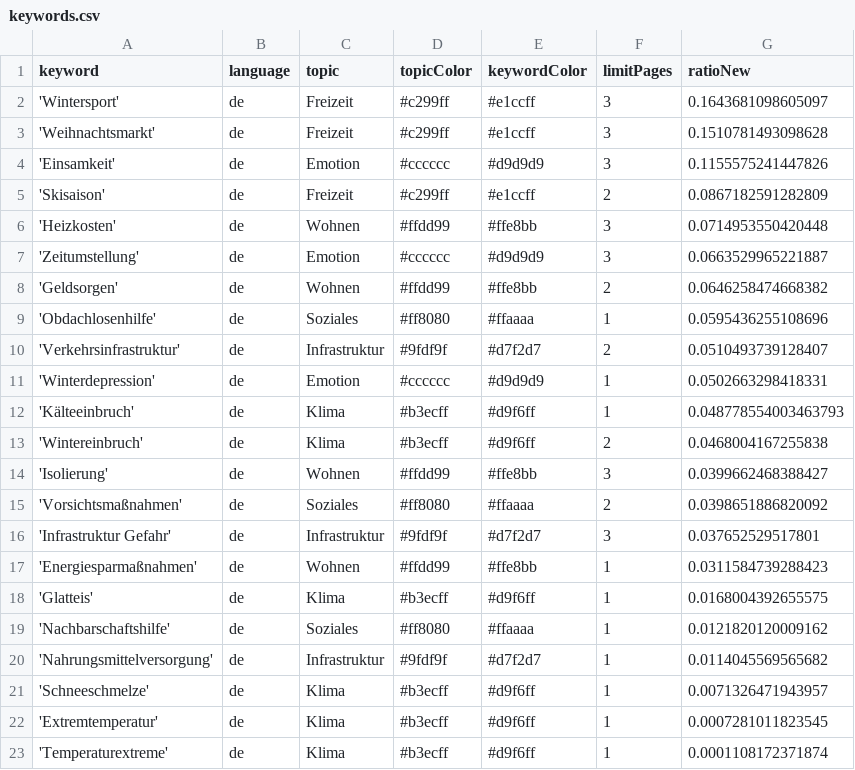
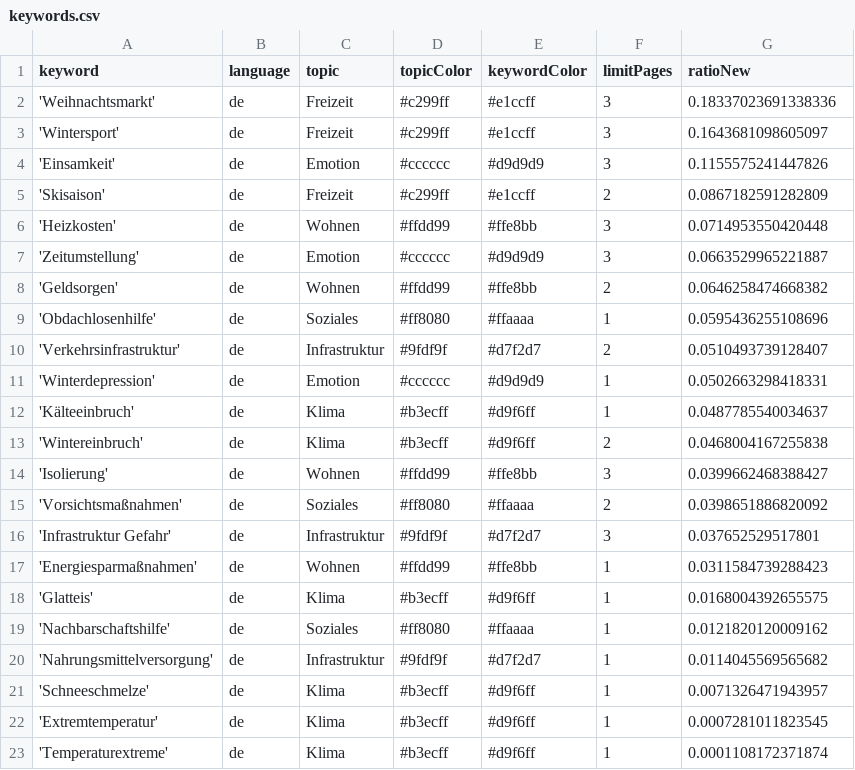
Before and after one commit to hb219-news/winterIsComing2, a CSV file: keywords.csv, drawn as a sheet.

```diff
--- a/keywords.csv
+++ b/keywords.csv
@@ -1,4 +1,4 @@
 keyword,language,topic,topicColor,keywordColor,limitPages,ratioNew
+'Weihnachtsmarkt',de,Freizeit,#c299ff,#e1ccff,3,0.18337023691338336
 'Wintersport',de,Freizeit,#c299ff,#e1ccff,3,0.1643681098605097
-'Weihnachtsmarkt',de,Freizeit,#c299ff,#e1ccff,3,0.1510781493098628
 'Einsamkeit',de,Emotion,#cccccc,#d9d9d9,3,0.1155575241447826
@@ -11,3 +11,3 @@ keyword,language,topic,topicColor,keywordColor,limitPages,ratioNew
 'Winterdepression',de,Emotion,#cccccc,#d9d9d9,1,0.0502663298418331
-'Kälteeinbruch',de,Klima,#b3ecff,#d9f6ff,1,0.048778554003463793
+'Kälteeinbruch',de,Klima,#b3ecff,#d9f6ff,1,0.0487785540034637
 'Wintereinbruch',de,Klima,#b3ecff,#d9f6ff,2,0.0468004167255838
```
Also changed, not shown: 1 other file.
